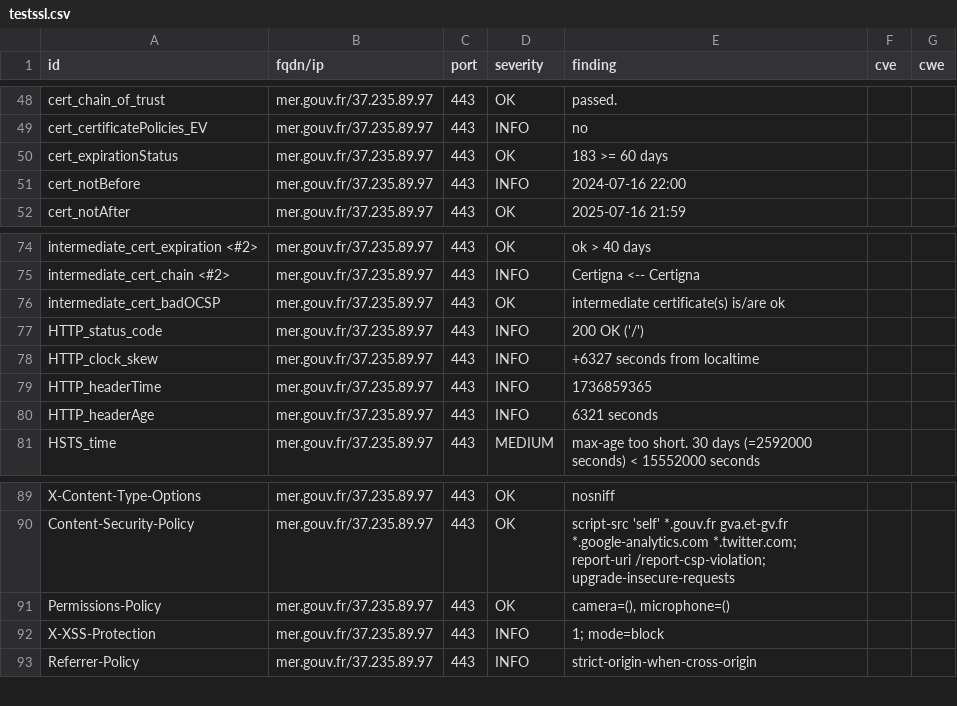
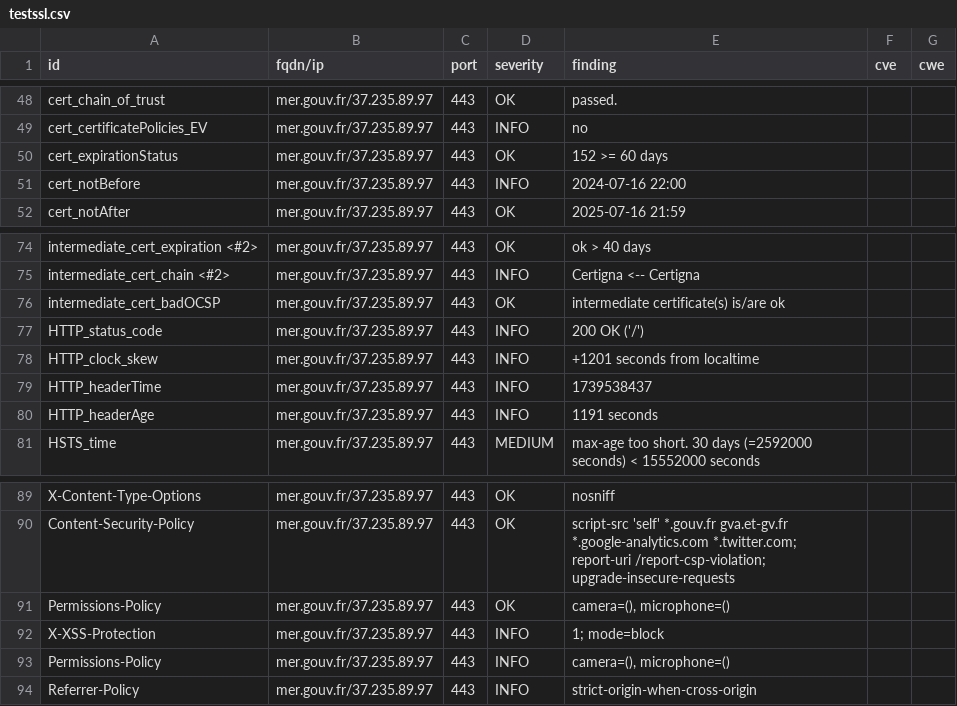
Before and after one commit to GKO-org/dashlordPrd7, a CSV file: results/aHR0cHM6Ly9tZXIuZ291di5mcg==/testssl.csv, drawn as a sheet; only a part is shown, gaps mark what is left out.

Commit message:
update: https://mer.gouv.fr

```diff
--- a/results/aHR0cHM6Ly9tZXIuZ291di5mcg==/testssl.csv
+++ b/results/aHR0cHM6Ly9tZXIuZ291di5mcg==/testssl.csv
@@ -49,3 +49,3 @@
 "cert_certificatePolicies_EV","mer.gouv.fr/37.235.89.97","443","INFO","no","",""
-"cert_expirationStatus","mer.gouv.fr/37.235.89.97","443","OK","183 >= 60 days","",""
+"cert_expirationStatus","mer.gouv.fr/37.235.89.97","443","OK","152 >= 60 days","",""
 "cert_notBefore","mer.gouv.fr/37.235.89.97","443","INFO","2024-07-16 22:00","",""
@@ -77,5 +77,5 @@
 "HTTP_status_code","mer.gouv.fr/37.235.89.97","443","INFO","200 OK ('/')","",""
-"HTTP_clock_skew","mer.gouv.fr/37.235.89.97","443","INFO","+6327 seconds from localtime","",""
-"HTTP_headerTime","mer.gouv.fr/37.235.89.97","443","INFO","1736859365","",""
-"HTTP_headerAge","mer.gouv.fr/37.235.89.97","443","INFO","6321 seconds","",""
+"HTTP_clock_skew","mer.gouv.fr/37.235.89.97","443","INFO","+1201 seconds from localtime","",""
+"HTTP_headerTime","mer.gouv.fr/37.235.89.97","443","INFO","1739538437","",""
+"HTTP_headerAge","mer.gouv.fr/37.235.89.97","443","INFO","1191 seconds","",""
 "HSTS_time","mer.gouv.fr/37.235.89.97","443","MEDIUM","max-age too short. 30 days (=2592000 seconds) < 15552000 seconds","",""
@@ -92,2 +92,3 @@
 "X-XSS-Protection","mer.gouv.fr/37.235.89.97","443","INFO","1; mode=block","",""
+"Permissions-Policy","mer.gouv.fr/37.235.89.97","443","INFO","camera=(), microphone=()","",""
 "Referrer-Policy","mer.gouv.fr/37.235.89.97","443","INFO","strict-origin-when-cross-origin","",""
```
Also changed, not shown: 8 other files.
